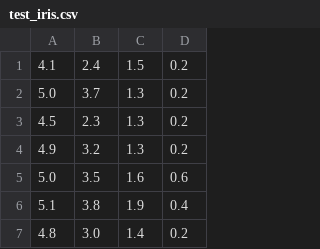
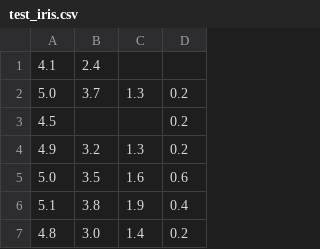
Before and after one commit to bigmlcom/bigmler, a CSV file: data/test_iris.csv, drawn as a sheet; only a part is shown.

```diff
--- a/data/test_iris.csv
+++ b/data/test_iris.csv
@@ -1,4 +1,4 @@
-4.1,2.4,1.5,0.2
+4.1,2.4,,
 5.0,3.7,1.3,0.2
-4.5,2.3,1.3,0.2
+4.5,,,0.2
 4.9,3.2,1.3,0.2
```
Also changed, not shown: 1 other file.
